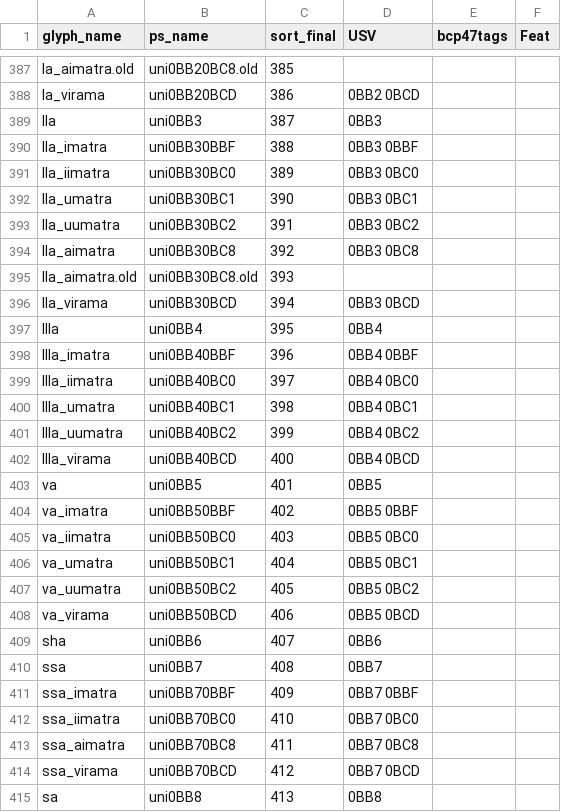
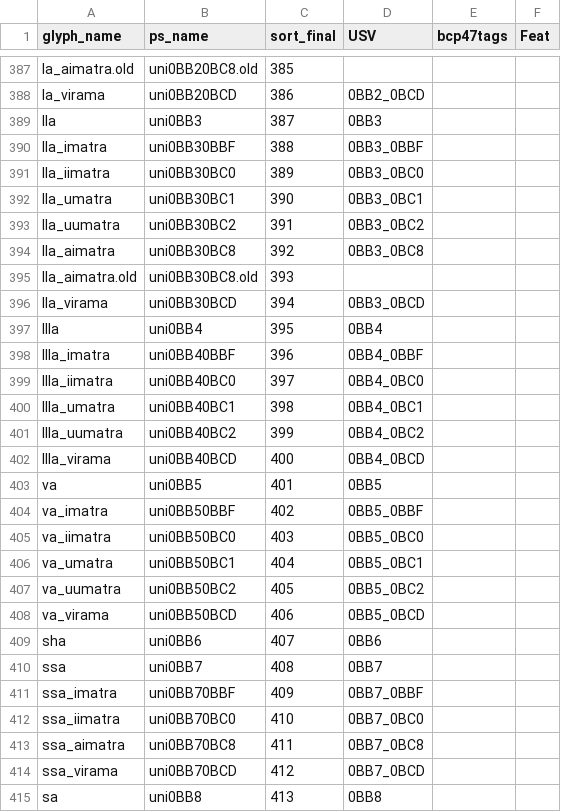
Before and after one commit to nlci/taml-font-thiruvalluvar, a CSV file: source/glyph_data-ThiruValluvar.csv, drawn as a sheet; only a part is shown, gaps mark what is left out; the diff covers the shown part only; the diff names each change by its address in the sheet, - before the commit and + after, or states it on an @@ line.

```diff
--- a/source/glyph_data-ThiruValluvar.csv
+++ b/source/glyph_data-ThiruValluvar.csv
-D388 (USV): 0BB2 0BCD
+D388 (USV): 0BB2_0BCD
-D390 (USV): 0BB3 0BBF
+D390 (USV): 0BB3_0BBF
-D391 (USV): 0BB3 0BC0
+D391 (USV): 0BB3_0BC0
-D392 (USV): 0BB3 0BC1
+D392 (USV): 0BB3_0BC1
-D393 (USV): 0BB3 0BC2
+D393 (USV): 0BB3_0BC2
-D394 (USV): 0BB3 0BC8
+D394 (USV): 0BB3_0BC8
-D396 (USV): 0BB3 0BCD
+D396 (USV): 0BB3_0BCD
-D398 (USV): 0BB4 0BBF
+D398 (USV): 0BB4_0BBF
-D399 (USV): 0BB4 0BC0
+D399 (USV): 0BB4_0BC0
-D400 (USV): 0BB4 0BC1
+D400 (USV): 0BB4_0BC1
-D401 (USV): 0BB4 0BC2
+D401 (USV): 0BB4_0BC2
-D402 (USV): 0BB4 0BCD
+D402 (USV): 0BB4_0BCD
-D404 (USV): 0BB5 0BBF
+D404 (USV): 0BB5_0BBF
-D405 (USV): 0BB5 0BC0
+D405 (USV): 0BB5_0BC0
-D406 (USV): 0BB5 0BC1
+D406 (USV): 0BB5_0BC1
-D407 (USV): 0BB5 0BC2
+D407 (USV): 0BB5_0BC2
-D408 (USV): 0BB5 0BCD
+D408 (USV): 0BB5_0BCD
-D411 (USV): 0BB7 0BBF
+D411 (USV): 0BB7_0BBF
-D412 (USV): 0BB7 0BC0
+D412 (USV): 0BB7_0BC0
-D413 (USV): 0BB7 0BC8
+D413 (USV): 0BB7_0BC8
-D414 (USV): 0BB7 0BCD
+D414 (USV): 0BB7_0BCD
```
Also changed, not shown: 94 edited cells elsewhere in this file, source/glyph_data-Auvaiyar.csv, source/glyph_data-Vaigai.csv.
